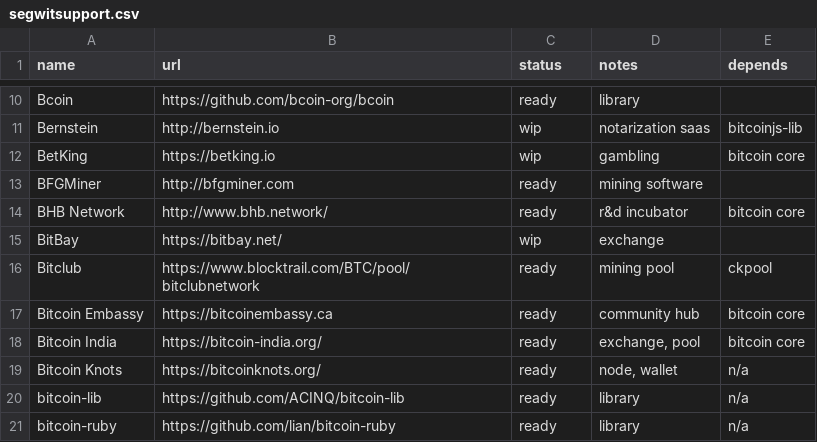
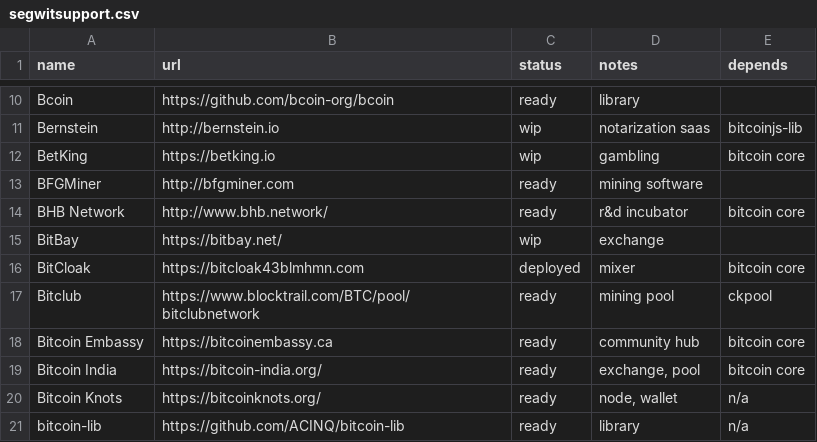
Before and after one commit to bitcoin-core/bitcoincore.org, a CSV file: _data/segwitsupport.csv, drawn as a sheet; only a part is shown, gaps mark what is left out; the shorter side is filled out with more unchanged rows.

Commit message:
Add BitCloak mixer SegWit support status

```diff
--- a/_data/segwitsupport.csv
+++ b/_data/segwitsupport.csv
@@ -15,2 +15,3 @@ BHB Network,http://www.bhb.network/,ready,r&d incubator,bitcoin core
 BitBay,https://bitbay.net/,wip,exchange,
+BitCloak, https://bitcloak43blmhmn.com, deployed, mixer, bitcoin core
 Bitclub,https://www.blocktrail.com/BTC/pool/bitclubnetwork,ready,mining pool,ckpool
```
